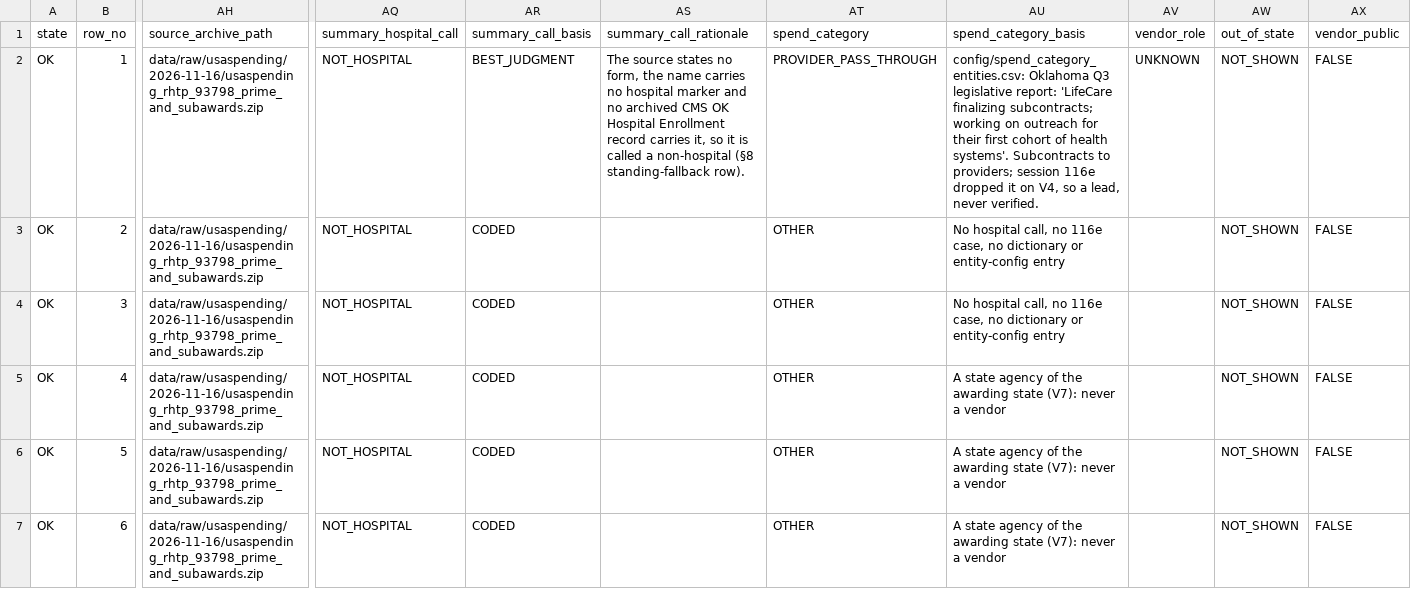
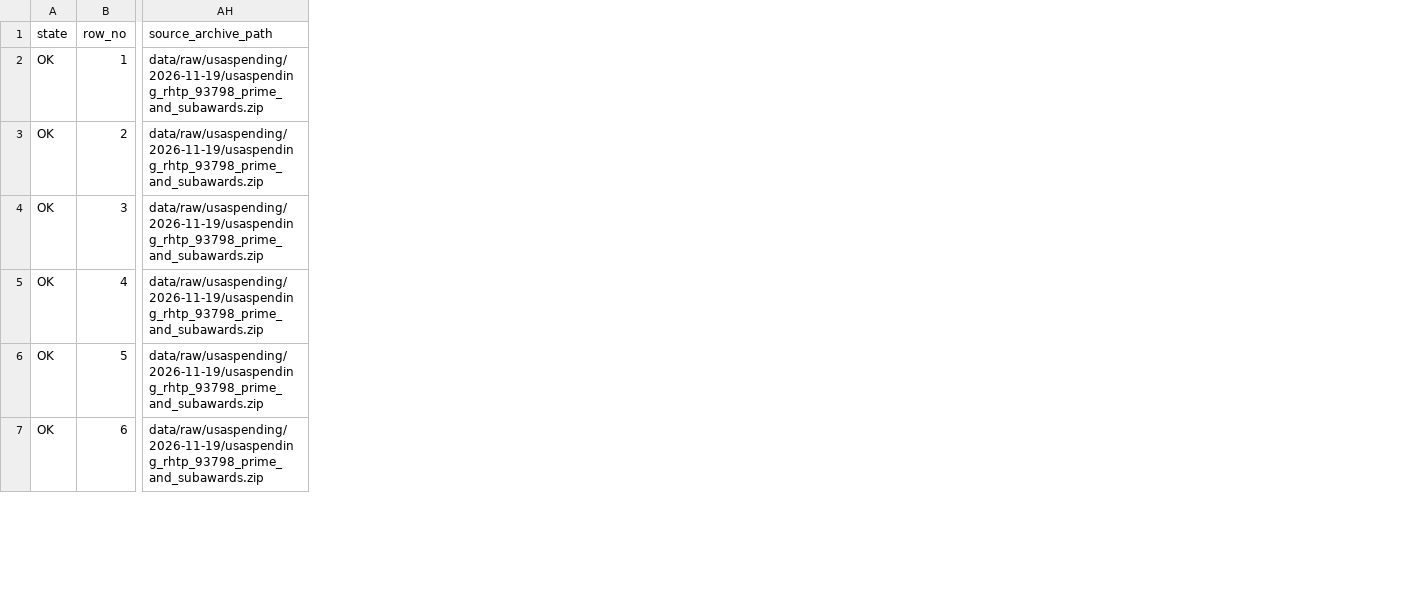
Before and after one commit to INicchitta12/RHTP_Tracker, a CSV file: data/reference/ok_fsrs_awardees.csv, drawn as a sheet; only a part is shown, gaps mark what is left out; the diff covers the shown part only; the diff names each change by its address in the sheet, - before the commit and + after, or states it on an @@ line.

```diff
--- a/data/reference/ok_fsrs_awardees.csv
+++ b/data/reference/ok_fsrs_awardees.csv
-column AQ (summary_hospital_call), rows 2-7: all NOT_HOSPITAL
-column AR (summary_call_basis), rows 2-7: BEST_JUDGMENT | CODED | CODED | CODED | CODED | CODED
-column AS (summary_call_rationale), row 2: The source states no form, the name carries no hospital marker and no archived CMS OK Hospital Enrollment record carries it, so it is called a non-hospital (§8 standing-fallback row).
-column AT (spend_category), rows 2-7: PROVIDER_PASS_THROUGH | OTHER | OTHER | OTHER | OTHER | OTHER
-column AU (spend_category_basis), rows 2-7: config/spend_category_entities.csv: Oklahoma Q3 legislative report: 'LifeCare finalizing subcontracts; working on outreach for their first cohort of health systems'. Subcontracts to providers; session 116e dropped it on V4, so a lead, never verified. | No hospital call, no 116e case, no dictionary or entity-config entry | No hospital call, no 116e case, no dictionary or entity-config entry | A state agency of the awarding state (V7): never a vendor | A state agency of the awarding state (V7): never a vendor | A state agency of the awarding state (V7): never a vendor
-column AV (vendor_role), row 2: UNKNOWN
-column AW (out_of_state), rows 2-7: all NOT_SHOWN
-column AX (vendor_public), rows 2-7: all FALSE
-AH2:AH7 (source_archive_path): data/raw/usaspending/2026-11-16/usaspending_rhtp_93798_prime_and_subawards.zip
+AH2:AH7 (source_archive_path): data/raw/usaspending/2026-11-19/usaspending_rhtp_93798_prime_and_subawards.zip
```
Also changed, not shown: 3 removed columns and 18 edited cells elsewhere in this file, data/reference/de_fsrs_awardees.csv, data/reference/fsrs_held.csv, 45 other files.
